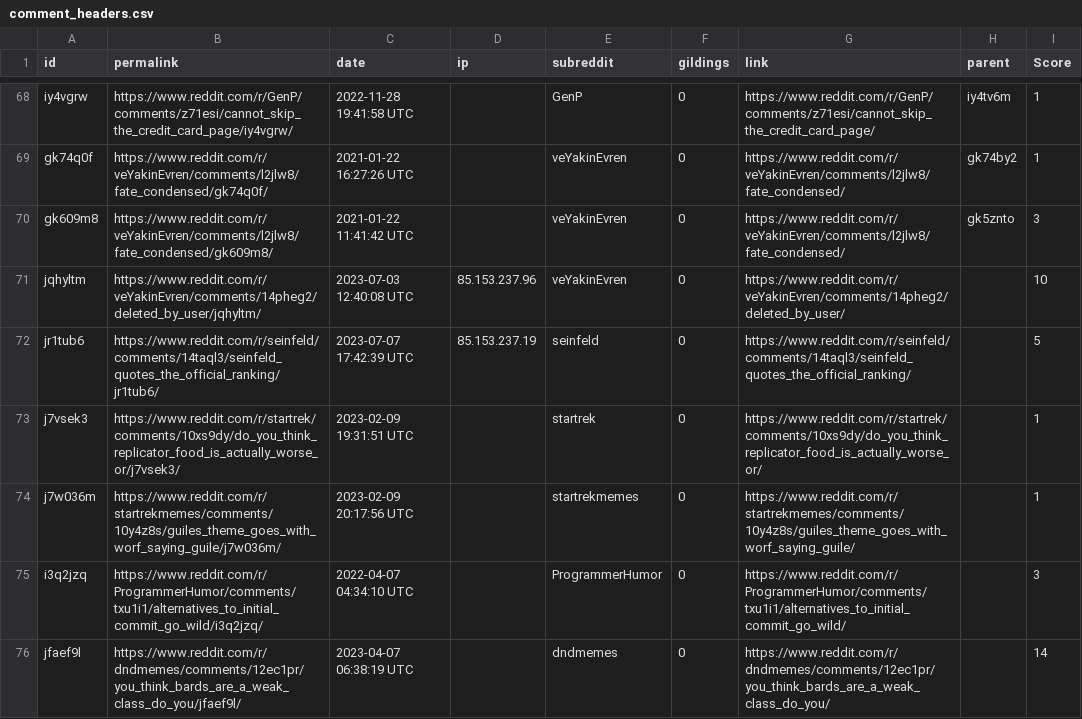
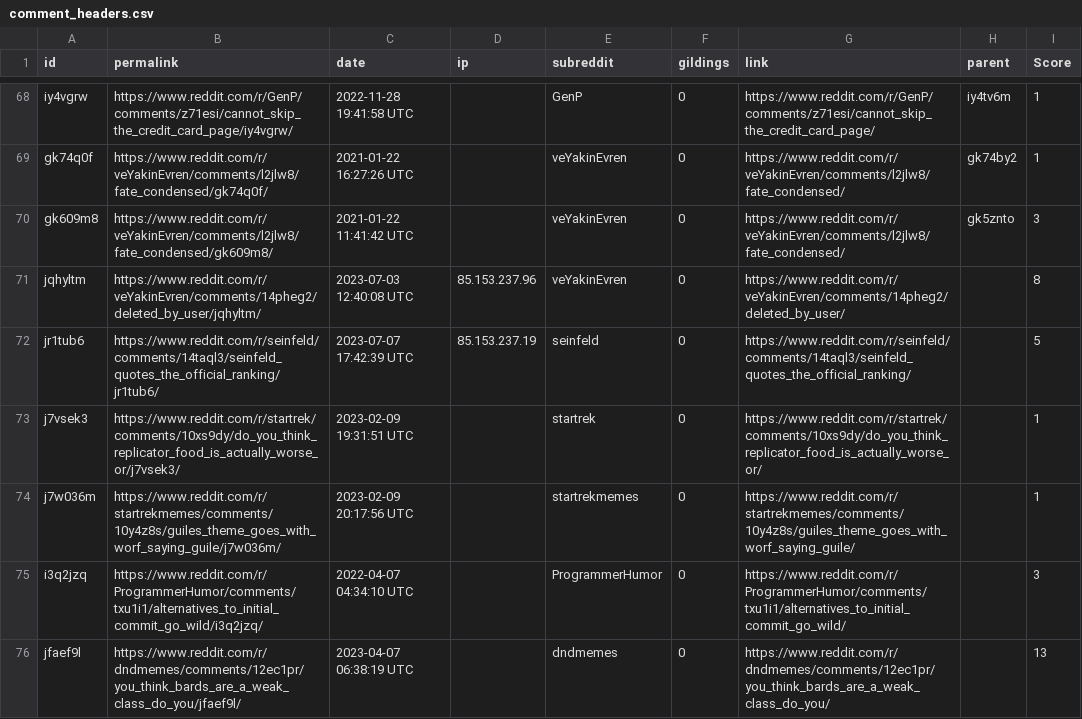
Before and after one commit to firatbatar/my-reddit-data, a CSV file: data/comment_headers.csv, drawn as a sheet; only a part is shown, gaps mark what is left out; the diff covers the shown part only.

```diff
--- a/data/comment_headers.csv
+++ b/data/comment_headers.csv
@@ -70,3 +70,3 @@ gk74q0f,https://www.reddit.com/r/veYakinEvren/comments/l2jlw8/fate_condensed/gk7
 gk609m8,https://www.reddit.com/r/veYakinEvren/comments/l2jlw8/fate_condensed/gk609m8/,2021-01-22 11:41:42 UTC,,veYakinEvren,0,https://www.reddit.com/r/veYakinEvren/comments/l2jlw8/fate_condensed/,gk5znto,3
-jqhyltm,https://www.reddit.com/r/veYakinEvren/comments/14pheg2/deleted_by_user/jqhyltm/,2023-07-03 12:40:08 UTC,85.153.237.96,veYakinEvren,0,https://www.reddit.com/r/veYakinEvren/comments/14pheg2/deleted_by_user/,,10
+jqhyltm,https://www.reddit.com/r/veYakinEvren/comments/14pheg2/deleted_by_user/jqhyltm/,2023-07-03 12:40:08 UTC,85.153.237.96,veYakinEvren,0,https://www.reddit.com/r/veYakinEvren/comments/14pheg2/deleted_by_user/,,8
 jr1tub6,https://www.reddit.com/r/seinfeld/comments/14taql3/seinfeld_quotes_the_official_ranking/jr1tub6/,2023-07-07 17:42:39 UTC,85.153.237.19,seinfeld,0,https://www.reddit.com/r/seinfeld/comments/14taql3/seinfeld_quotes_the_official_ranking/,,5
@@ -75,2 +75,2 @@ j7w036m,https://www.reddit.com/r/startrekmemes/comments/10y4z8s/guiles_theme_goe
 i3q2jzq,https://www.reddit.com/r/ProgrammerHumor/comments/txu1i1/alternatives_to_initial_commit_go_wild/i3q2jzq/,2022-04-07 04:34:10 UTC,,ProgrammerHumor,0,https://www.reddit.com/r/ProgrammerHumor/comments/txu1i1/alternatives_to_initial_commit_go_wild/,,3
-jfaef9l,https://www.reddit.com/r/dndmemes/comments/12ec1pr/you_think_bards_are_a_weak_class_do_you/jfaef9l/,2023-04-07 06:38:19 UTC,,dndmemes,0,https://www.reddit.com/r/dndmemes/comments/12ec1pr/you_think_bards_are_a_weak_class_do_you/,,14
+jfaef9l,https://www.reddit.com/r/dndmemes/comments/12ec1pr/you_think_bards_are_a_weak_class_do_you/jfaef9l/,2023-04-07 06:38:19 UTC,,dndmemes,0,https://www.reddit.com/r/dndmemes/comments/12ec1pr/you_think_bards_are_a_weak_class_do_you/,,13
```
Also changed, not shown: 21 edited cells elsewhere in this file, data/comment_votes.csv, data/post_headers.csv, 1 other file.
